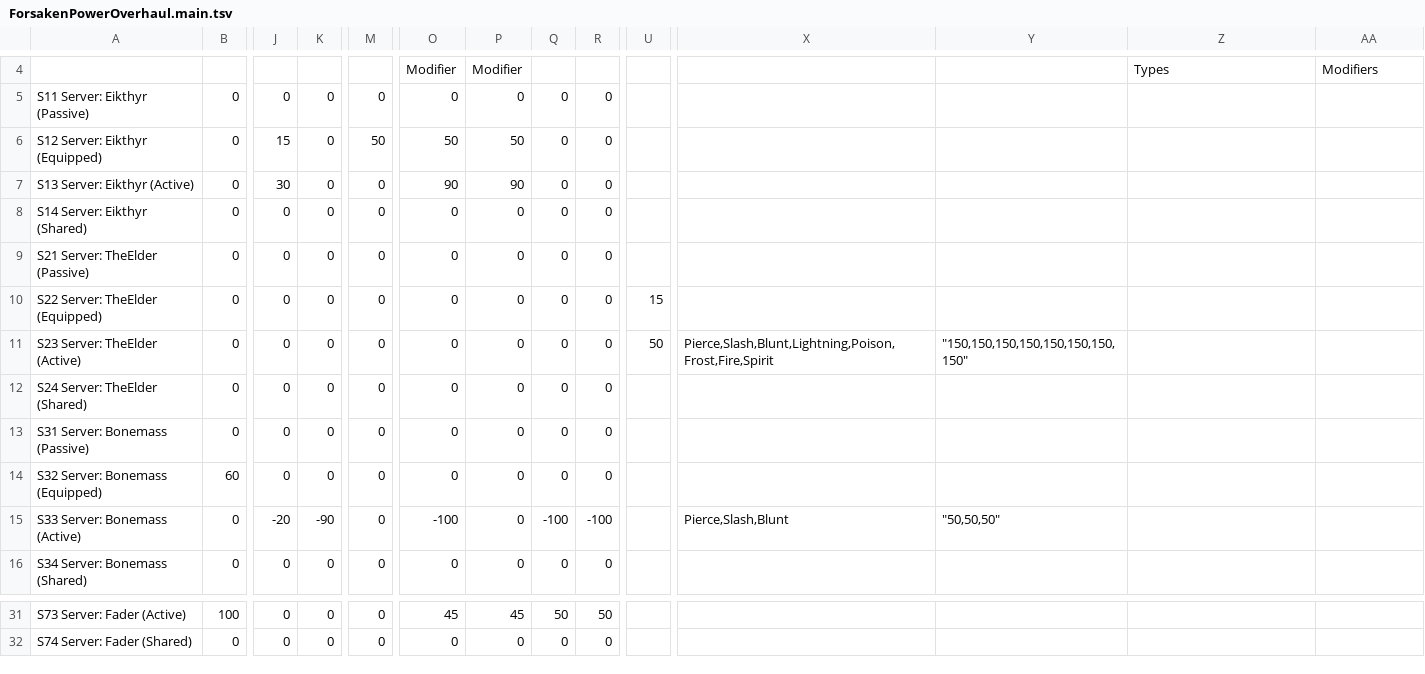
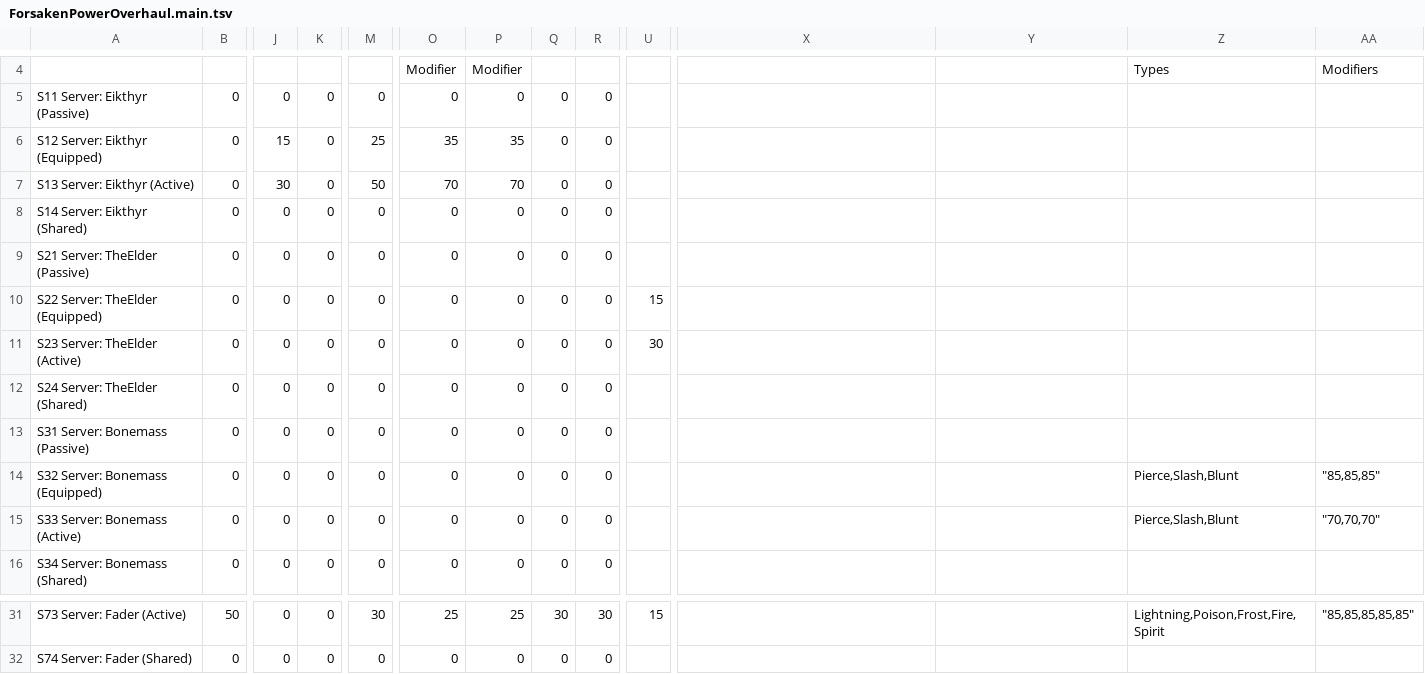
Before and after one commit to MaxwellGumley/Valheim.ForsakenPowerOverhaul, a TSV file: cfg_converters/ForsakenPowerOverhaul.main.tsv, drawn as a sheet; only a part is shown, gaps mark what is left out; the diff covers the shown part only; the diff names each change by its address in the sheet, - before the commit and + after, or states it on an @@ line.

```diff
--- a/cfg_converters/ForsakenPowerOverhaul.main.tsv
+++ b/cfg_converters/ForsakenPowerOverhaul.main.tsv
-M6: 50
+M6: 25
-O6: 50
+O6: 35
-P6: 50
+P6: 35
-M7: 0
+M7: 50
-O7: 90
+O7: 70
-P7: 90
+P7: 70
-U11: 50
+U11: 30
-X11: Pierce,Slash,Blunt,Lightning,Poison,Frost,Fire,Spirit
+X11: (empty)
-Y11: "150,150,150,150,150,150,150,150"
+Y11: (empty)
-B14: 60
+B14: 0
-Z14:Z15: (empty)
+Z14:Z15: Pierce,Slash,Blunt
-AA14: (empty)
+AA14: "85,85,85"
-J15: -20
+J15: 0
-K15: -90
+K15: 0
-O15: -100
+O15: 0
-Q15: -100
+Q15: 0
-R15: -100
+R15: 0
-X15: Pierce,Slash,Blunt
+X15: (empty)
-Y15: "50,50,50"
+Y15: (empty)
-AA15: (empty)
+AA15: "70,70,70"
-B31: 100
+B31: 50
-M31: 0
+M31: 30
-O31: 45
+O31: 25
-P31: 45
+P31: 25
-Q31: 50
+Q31: 30
-R31: 50
+R31: 30
-U31: (empty)
+U31: 15
-Z31: (empty)
+Z31: Lightning,Poison,Frost,Fire,Spirit
-AA31: (empty)
+AA31: "85,85,85,85,85"
```
Also changed, not shown: 32 edited cells elsewhere in this file, 2 other files.
